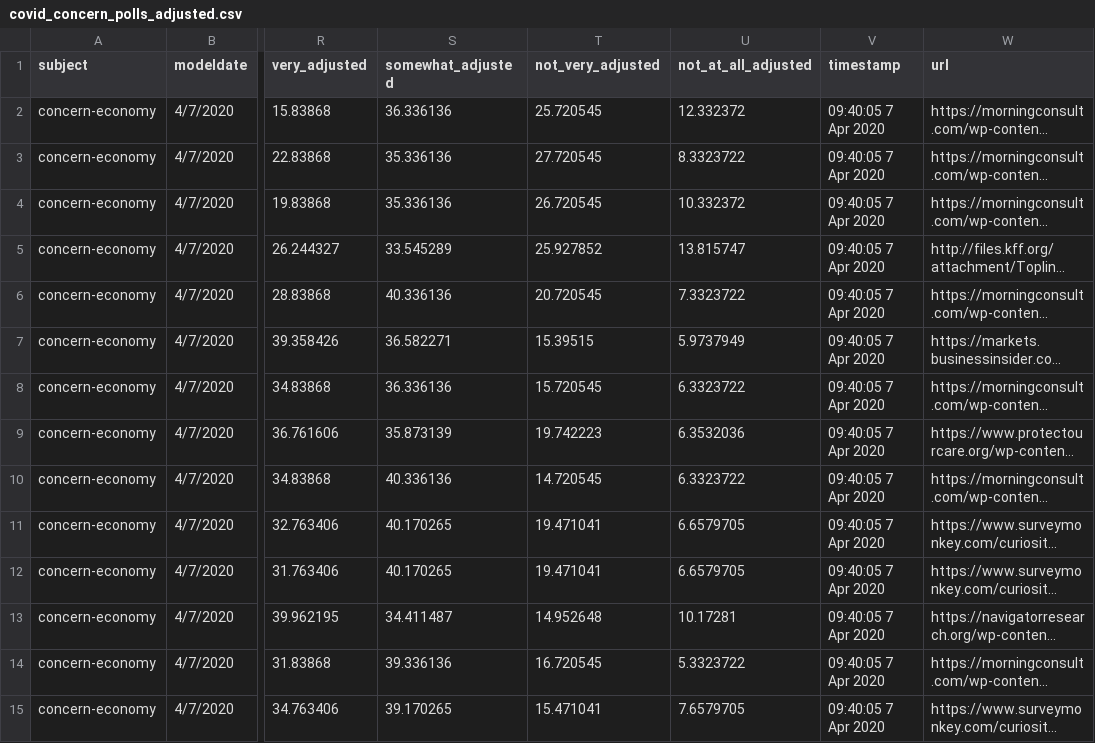
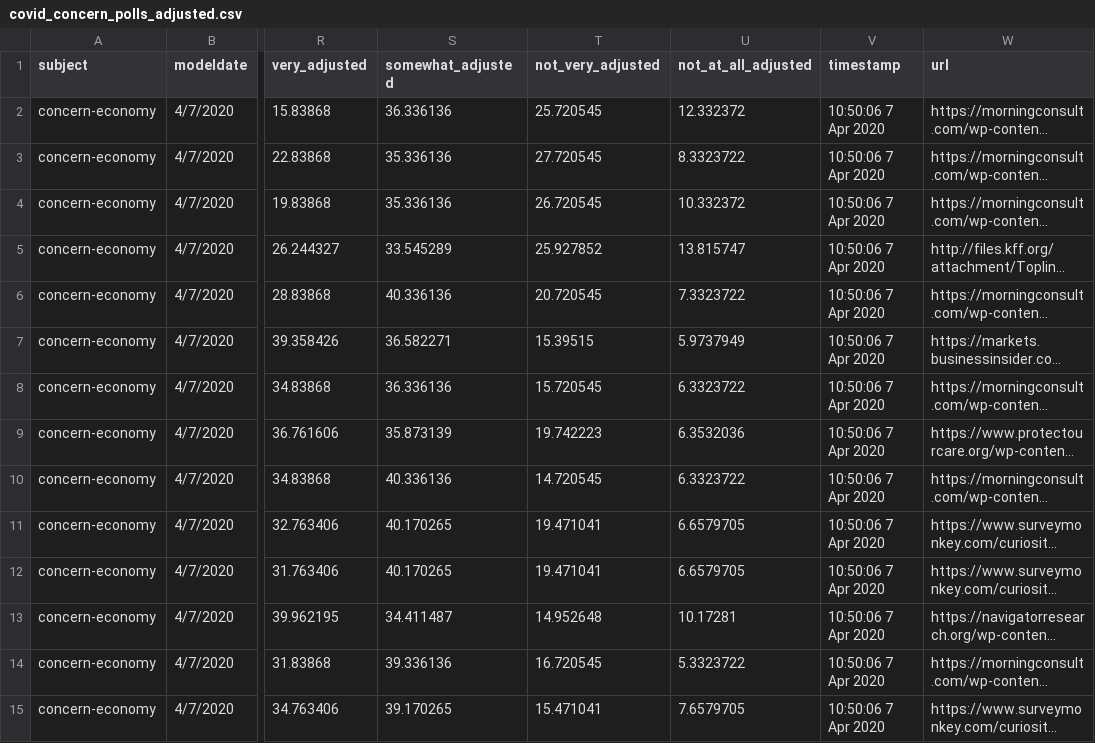
Before and after one commit to fivethirtyeight/covid-19-polls, a CSV file: covid_concern_polls_adjusted.csv, drawn as a sheet; only a part is shown, gaps mark what is left out; long unchanged cells end in …; the diff covers the shown part only; the diff names each change by its address in the sheet, - before the commit and + after, or states it on an @@ line.

Commit message:
update concern polls

```diff
--- a/covid_concern_polls_adjusted.csv
+++ b/covid_concern_polls_adjusted.csv
-V2:V15 (timestamp): 09:40:05 7 Apr 2020
+V2:V15 (timestamp): 10:50:06 7 Apr 2020
```
Also changed, not shown: 77 edited cells elsewhere in this file.
